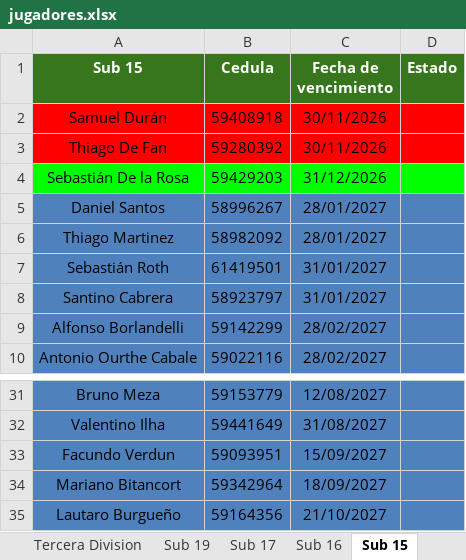
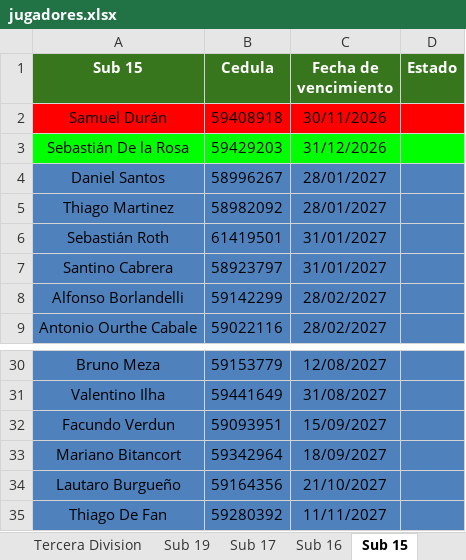
Before and after one commit to racingvideo/control-fichas, an Excel workbook: public/jugadores.xlsx, sheet Sub 15, drawn as a sheet; only a part is shown, gaps mark what is left out; values as stored, in another font and other column widths than the file's, no borders; removed rows and columns are numbered as before the commit, all else as after; the diff names each change by its address in the sheet, - before the commit and + after, or states it on an @@ line.

Commit message:
De Fan

```diff
--- a/public/jugadores.xlsx (sheet Sub 15)
+++ b/public/jugadores.xlsx (sheet Sub 15)
-row 3: Thiago De Fan | 59280392 | 30/11/2026
+row 35: Thiago De Fan | 59280392 | 11/11/2027
```
